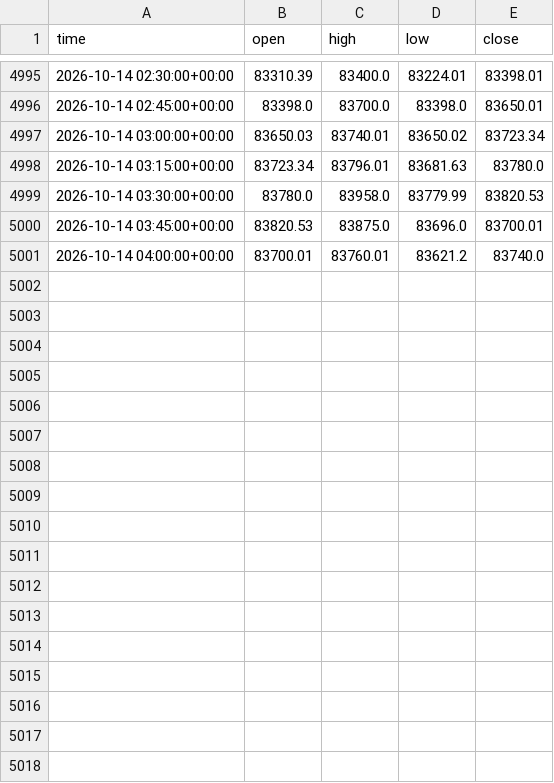
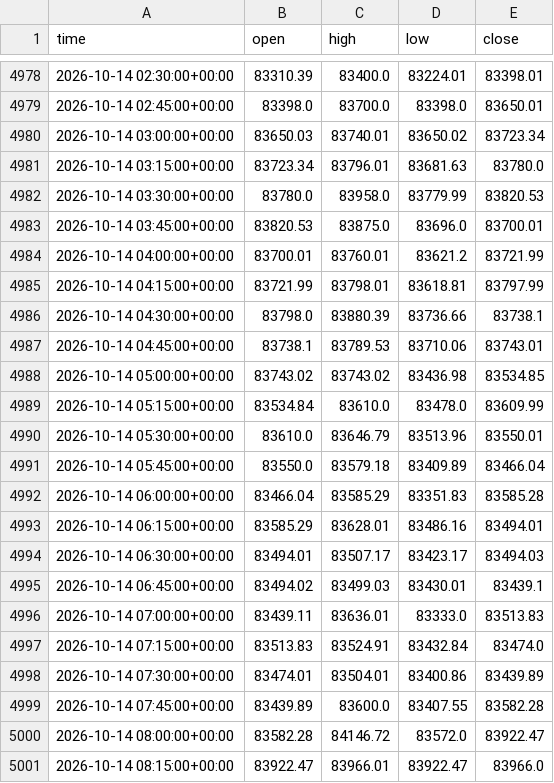
Before and after one commit to anothermario/bota, a CSV file: data/BTCUSDT_15m.csv, drawn as a sheet; only a part is shown, gaps mark what is left out; the diff covers the shown part only.

```diff
--- a/data/BTCUSDT_15m.csv
+++ b/data/BTCUSDT_15m.csv
@@ -5000,2 +4983,19 @@ time,open,high,low,close
 2026-10-14 03:45:00+00:00,83820.53,83875.0,83696.0,83700.01
-2026-10-14 04:00:00+00:00,83700.01,83760.01,83621.2,83740.0
+2026-10-14 04:00:00+00:00,83700.01,83760.01,83621.2,83721.99
+2026-10-14 04:15:00+00:00,83721.99,83798.01,83618.81,83797.99
+2026-10-14 04:30:00+00:00,83798.0,83880.39,83736.66,83738.1
+2026-10-14 04:45:00+00:00,83738.1,83789.53,83710.06,83743.01
+2026-10-14 05:00:00+00:00,83743.02,83743.02,83436.98,83534.85
+2026-10-14 05:15:00+00:00,83534.84,83610.0,83478.0,83609.99
+2026-10-14 05:30:00+00:00,83610.0,83646.79,83513.96,83550.01
+2026-10-14 05:45:00+00:00,83550.0,83579.18,83409.89,83466.04
+2026-10-14 06:00:00+00:00,83466.04,83585.29,83351.83,83585.28
+2026-10-14 06:15:00+00:00,83585.29,83628.01,83486.16,83494.01
+2026-10-14 06:30:00+00:00,83494.01,83507.17,83423.17,83494.03
+2026-10-14 06:45:00+00:00,83494.02,83499.03,83430.01,83439.1
+2026-10-14 07:00:00+00:00,83439.11,83636.01,83333.0,83513.83
+2026-10-14 07:15:00+00:00,83513.83,83524.91,83432.84,83474.0
+2026-10-14 07:30:00+00:00,83474.01,83504.01,83400.86,83439.89
+2026-10-14 07:45:00+00:00,83439.89,83600.0,83407.55,83582.28
+2026-10-14 08:00:00+00:00,83582.28,84146.72,83572.0,83922.47
+2026-10-14 08:15:00+00:00,83922.47,83966.01,83922.47,83966.0
```
Also changed, not shown: 17 removed rows elsewhere in this file, data/ETCUSDT_15m.csv, data/ETHUSDT_15m.csv, 9 other files.
